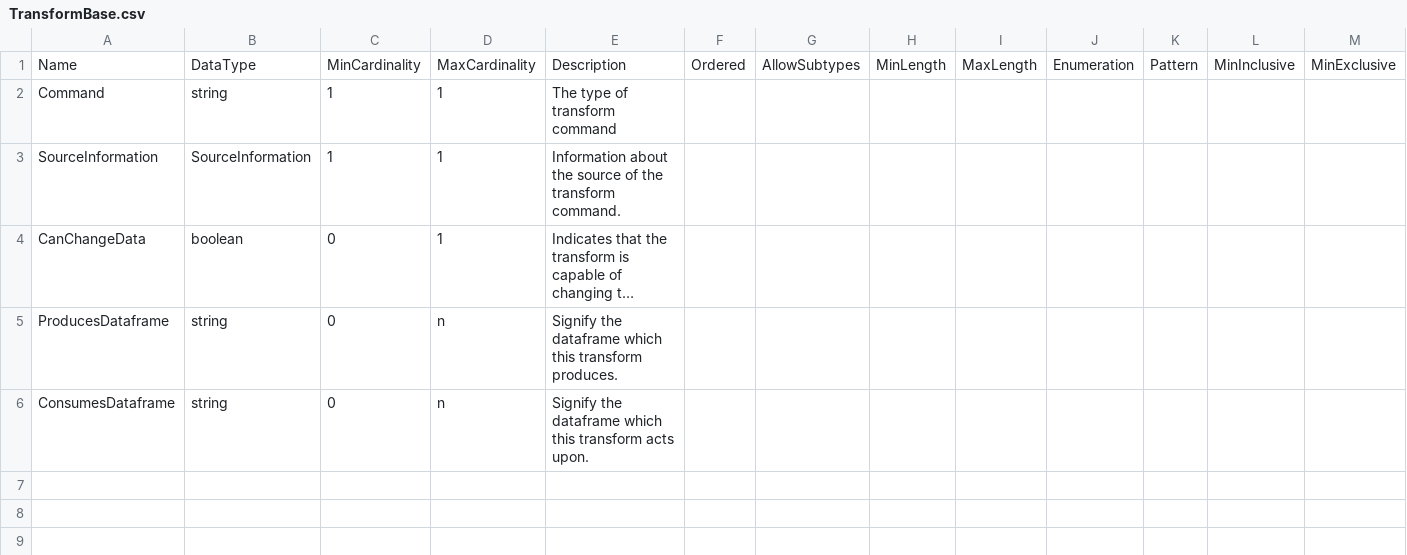
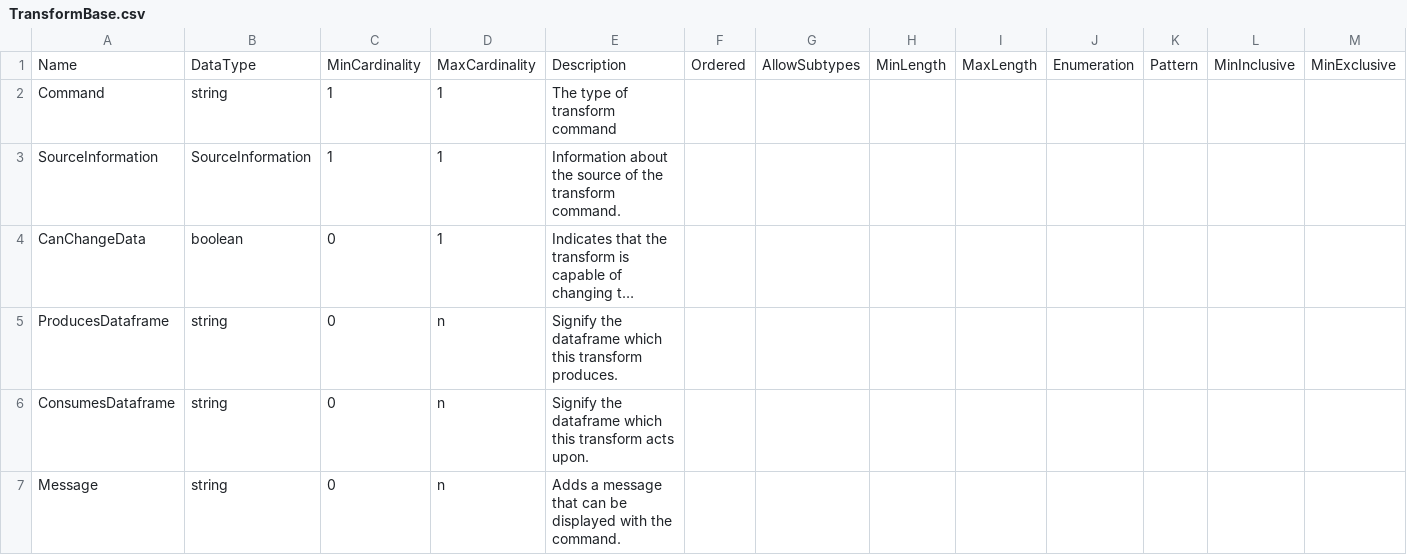
Before and after one commit to ddialliance/sdtl, a CSV file: CompositeTypes/TransformBase/TransformBase.csv, drawn as a sheet; only a part is shown; long unchanged cells end in …; rows hold the shown columns only; the diff names each change by its address in the sheet, - before the commit and + after, or states it on an @@ line.

```diff
--- a/CompositeTypes/TransformBase/TransformBase.csv
+++ b/CompositeTypes/TransformBase/TransformBase.csv
+row 7: Message | string | 0 | n | Adds a message that can be displayed with the command.
```
Also changed, not shown: CompositeTypes/AppendDatasets/AppendDatasets.csv, CompositeTypes/MergeFileDescription/MergeFileDescription.csv, 13 other files.
